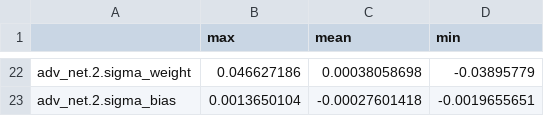
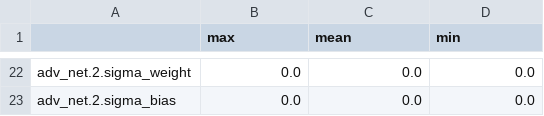
Before and after one commit to Ianpro1/PR2L, a CSV file: DataFrames/mainNetwork_params.csv, drawn as a sheet; only a part is shown, gaps mark what is left out; the diff covers the shown part only; the diff names each change by its address in the sheet, - before the commit and + after, or states it on an @@ line.

```diff
--- a/DataFrames/mainNetwork_params.csv
+++ b/DataFrames/mainNetwork_params.csv
-B22 (max): 0.046627186
+B22 (max): 0.0
-C22 (mean): 0.00038058698
+C22 (mean): 0.0
-D22 (min): -0.03895779
+D22 (min): 0.0
-B23 (max): 0.0013650104
+B23 (max): 0.0
-C23 (mean): -0.00027601418
+C23 (mean): 0.0
-D23 (min): -0.0019655651
+D23 (min): 0.0
```
Also changed, not shown: 60 edited cells elsewhere in this file, 11 other files.
